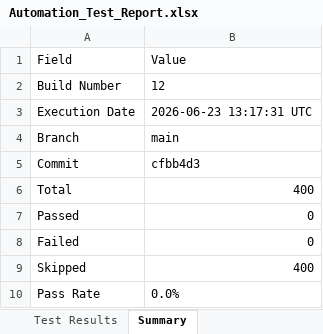
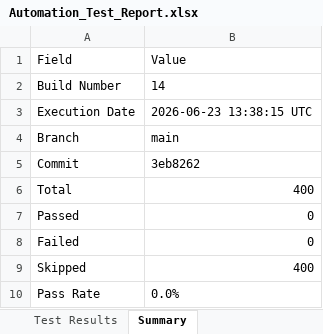
Before and after one commit to Dinesh-2005d/Smart_Admission, an Excel workbook: reports/appium/Excel/Automation_Test_Report.xlsx, sheet Summary, drawn as a sheet; values as stored, in another font and other column widths than the file's, no borders; the diff names each change by its address in the sheet, - before the commit and + after, or states it on an @@ line.

```diff
--- a/reports/appium/Excel/Automation_Test_Report.xlsx (sheet Summary)
+++ b/reports/appium/Excel/Automation_Test_Report.xlsx (sheet Summary)
-B2: 12
+B2: 14
-B3: 2026-06-23 13:17:31 UTC
+B3: 2026-06-23 13:38:15 UTC
-B5: cfbb4d3
+B5: 3eb8262
```
Also changed, not shown: reports/backend/Excel/Automation_Test_Report.xlsx, reports/security/Security_Review_Report.xlsx, 25 other files.
